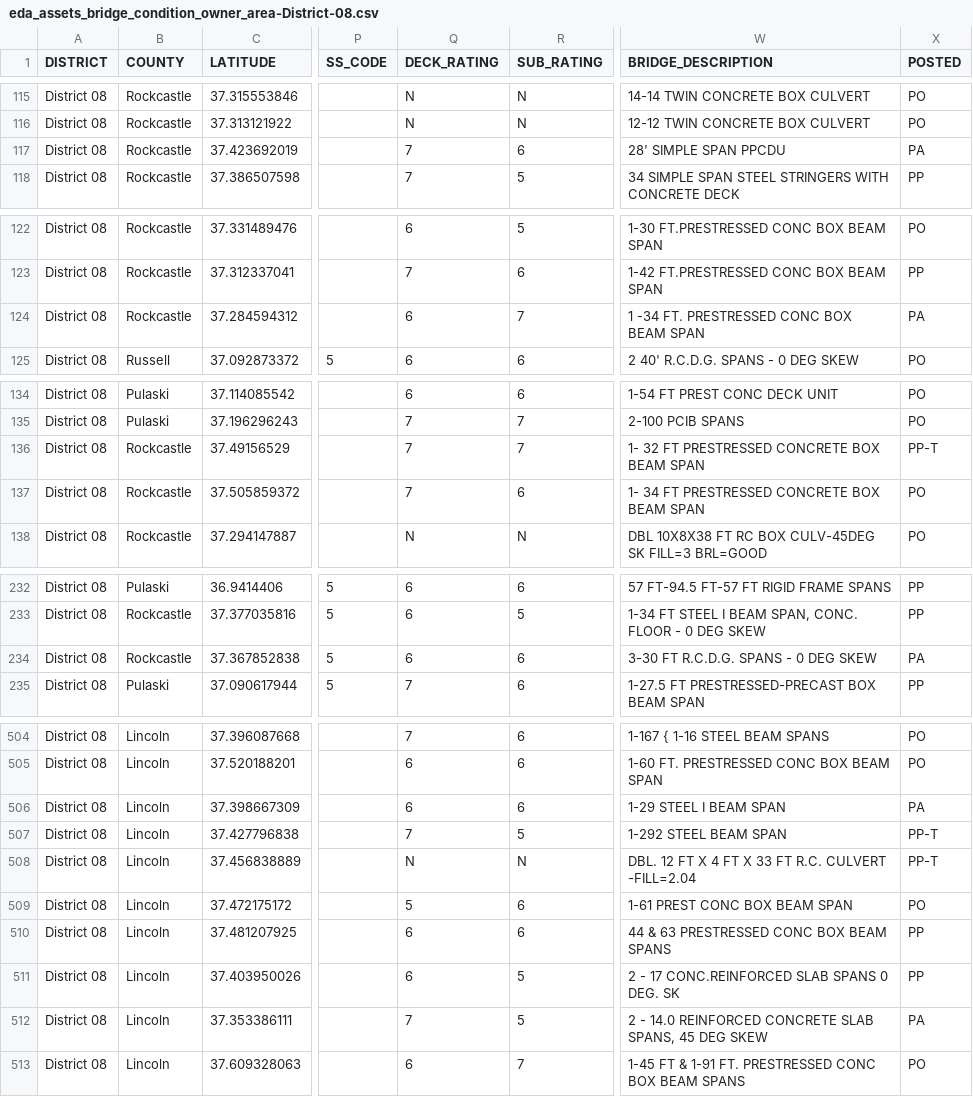
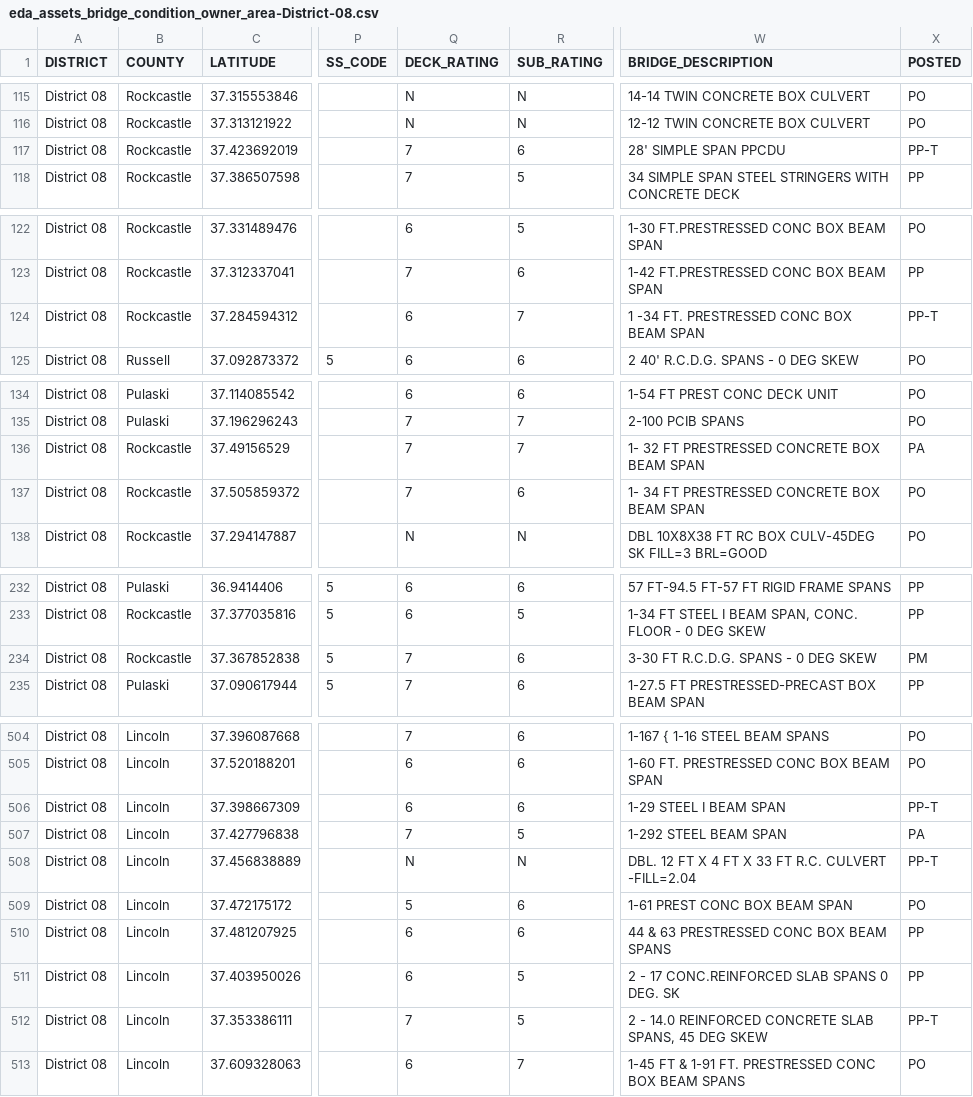
Before and after one commit to chrislambert-ky/analysis-eda-tool, a CSV file: data/report/eda_assets_bridge_condition_owner_area/eda_assets_bridge_condition_owner_area-District-08.csv, drawn as a sheet; only a part is shown, gaps mark what is left out; the diff covers the shown part only; the diff names each change by its address in the sheet, - before the commit and + after, or states it on an @@ line.

```diff
--- a/data/report/eda_assets_bridge_condition_owner_area/eda_assets_bridge_condition_owner_area-District-08.csv
+++ b/data/report/eda_assets_bridge_condition_owner_area/eda_assets_bridge_condition_owner_area-District-08.csv
-X117 (POSTED): PA
+X117 (POSTED): PP-T
-X124 (POSTED): PA
+X124 (POSTED): PP-T
-X136 (POSTED): PP-T
+X136 (POSTED): PA
-Q234 (DECK_RATING): 6
+Q234 (DECK_RATING): 7
-X234 (POSTED): PA
+X234 (POSTED): PM
-X506 (POSTED): PA
+X506 (POSTED): PP-T
-X507 (POSTED): PP-T
+X507 (POSTED): PA
-X512 (POSTED): PA
+X512 (POSTED): PP-T
```
Also changed, not shown: 6 edited cells elsewhere in this file, data/report/eda_assets_bridge_condition_owner_area/eda_assets_bridge_condition_owner_area-District-01.csv, data/report/eda_assets_bridge_condition_owner_area/eda_assets_bridge_condition_owner_area-District-02.csv, 26 other files.
